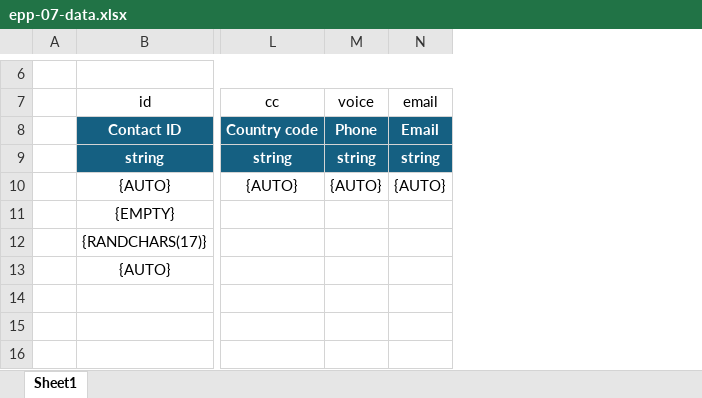
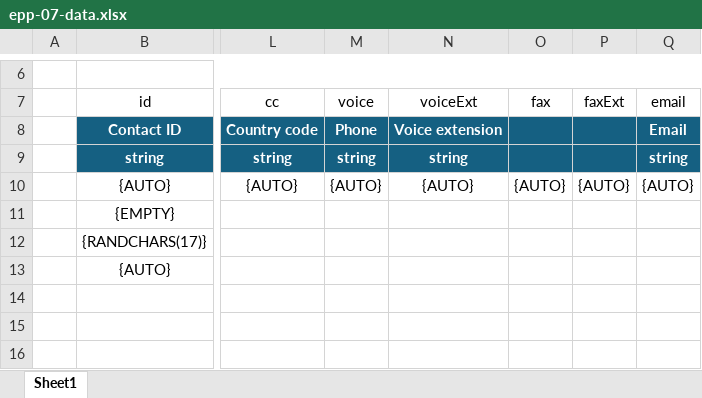
Before and after one commit to icann/rst-test-specs, an Excel workbook: data/epp-07-data.xlsx, sheet Sheet1, drawn as a sheet; only a part is shown, gaps mark what is left out; values as stored, in another font and other column widths than the file's, no borders; table styles not drawn; the diff covers the shown part only; the diff names each change by its address in the sheet, - before the commit and + after, or states it on an @@ line.

```diff
--- a/data/epp-07-data.xlsx (sheet Sheet1)
+++ b/data/epp-07-data.xlsx (sheet Sheet1)
+column N (voiceExt), rows 8-10: Voice extension | string | {AUTO}
+column O (fax), row 10: {AUTO}
+column P (faxExt), row 10: {AUTO}
```
Also changed, not shown: 8 added rows, 1 removed row and 4 edited cells elsewhere in this sheet, 3 other files.
